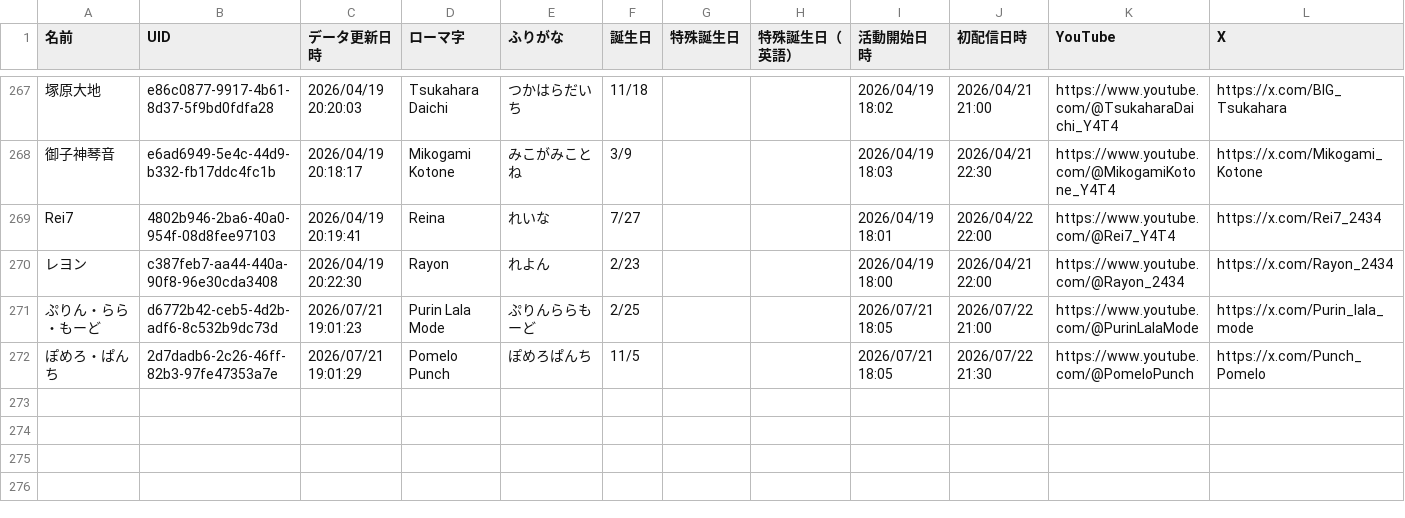
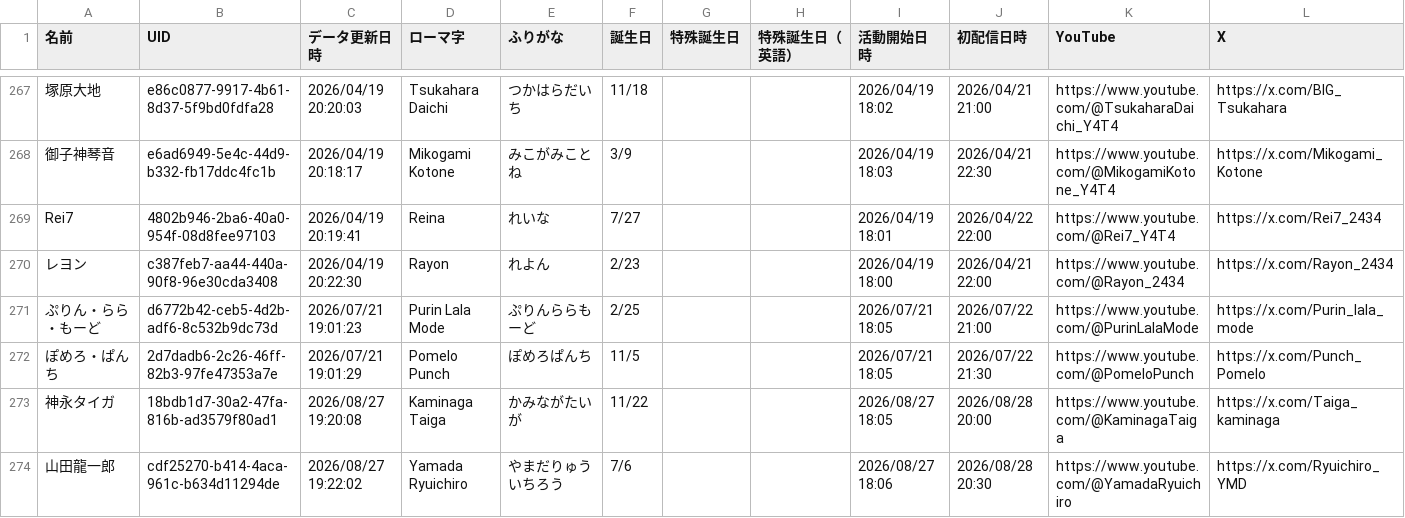
Before and after one commit to magicien/Nij.iCal, a CSV file: docs/data/talents.csv, drawn as a sheet; only a part is shown, gaps mark what is left out; rows hold the shown columns only; the diff names each change by its address in the sheet, - before the commit and + after, or states it on an @@ line.

```diff
--- a/docs/data/talents.csv
+++ b/docs/data/talents.csv
+row 273: 神永タイガ | 18bdb1d7-30a2-47fa-816b-ad3579f80ad1 | 2026/08/27 19:20:08 | Kaminaga Taiga | かみながたいが | 11/22 |  |  | 2026/08/27 18:05 | 2026/08/28 20:00 | https://www.youtube.com/@KaminagaTaiga | https://x.com/Taiga_kaminaga
+row 274: 山田龍一郎 | cdf25270-b414-4aca-961c-b634d11294de | 2026/08/27 19:22:02 | Yamada Ryuichiro | やまだりゅういちろう | 7/6 |  |  | 2026/08/27 18:06 | 2026/08/28 20:30 | https://www.youtube.com/@YamadaRyuichiro | https://x.com/Ryuichiro_YMD
```
Also changed, not shown: 8 other files.
